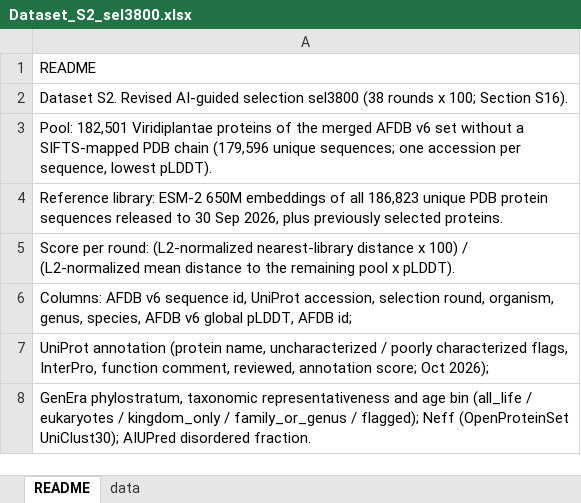
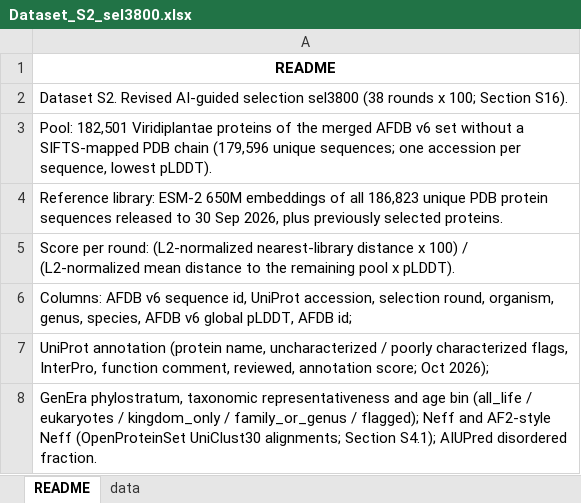
Before and after one commit to Lingyun-Xu/PNAS_Perspective_Xu-et-al., an Excel workbook: SI_2026/datasets/Dataset_S2_sel3800.xlsx, sheet README, drawn as a sheet; values as stored, in another font and other column widths than the file's, no borders; the diff names each change by its address in the sheet, - before the commit and + after, or states it on an @@ line.

Commit message:
Add AF2-style Neff and the analysis of the two Neff peaks
Datasets S2, S3, S10, S13, S14 and S17 (FigS19, FigS20): new column AF2-style_Neff.
Scripts: AF2-style Neff calculation, Figs. S5, S9, S19, S20 and S22, and the analysis of the two peaks.
Statistics: AF2-style Neff rows; statistics/neff_two_peaks/.
The large files in the Zenodo record are unchanged.

```diff
--- a/SI_2026/datasets/Dataset_S2_sel3800.xlsx (sheet README)
+++ b/SI_2026/datasets/Dataset_S2_sel3800.xlsx (sheet README)
@@ A1 bold: off → on, alignment: left → center @@
-A8: …flagged); Neff (OpenProteinSet UniClust30); AIUPred disordered…
+A8: …flagged); Neff and AF2-style Neff (OpenProteinSet UniClust30 alignments; Section S4.1); AIUPred disordered…
```
Also changed, not shown: sheet data, SI_2026/datasets/Dataset_S3_sel690.xlsx, 45 other files.
